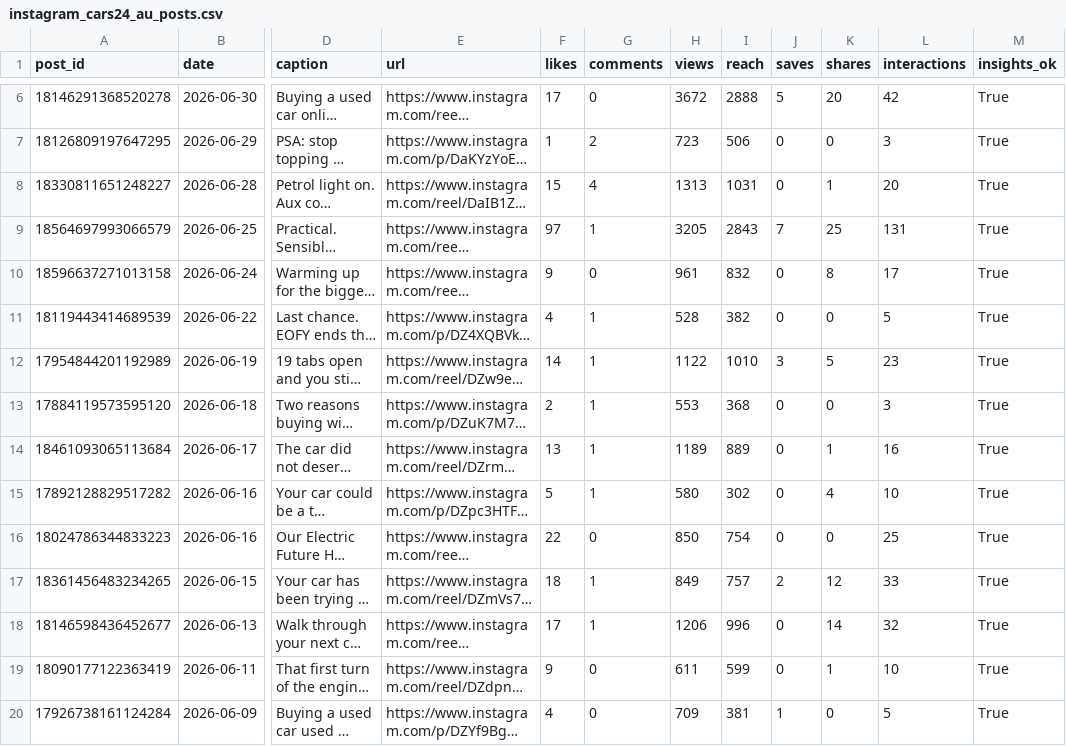
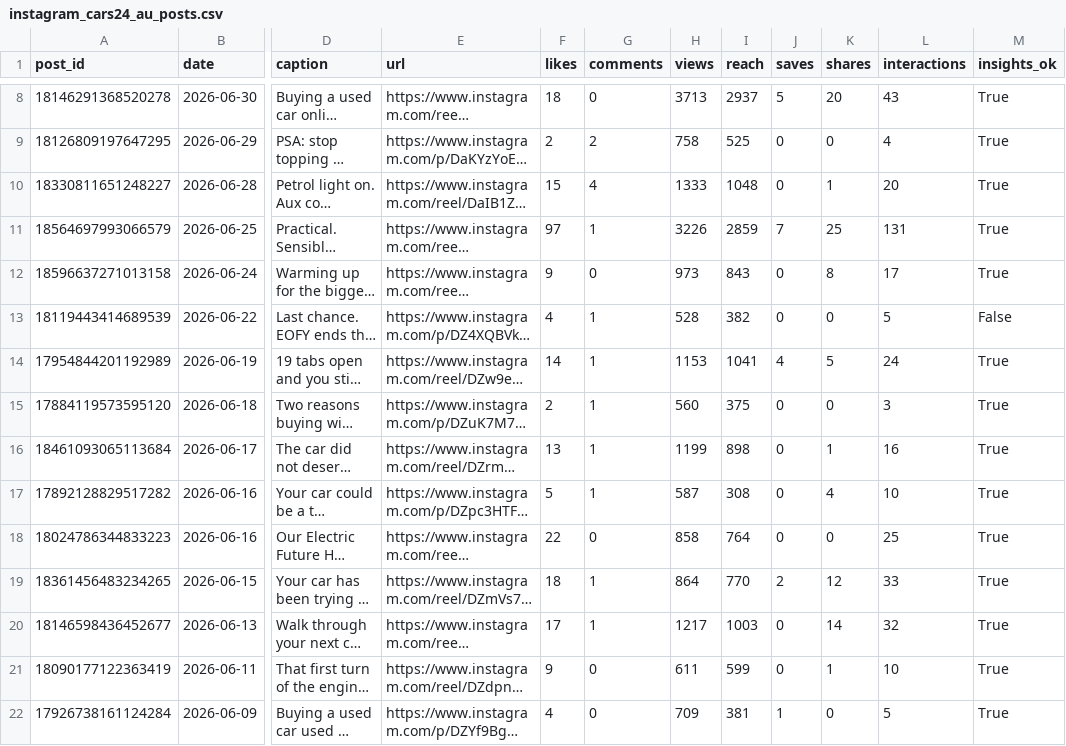
Before and after one commit to Setiavipul-78/cars24-brand-dashboard, a CSV file: data/instagram_cars24_au_posts.csv, drawn as a sheet; only a part is shown, gaps mark what is left out; long unchanged cells end in …; addresses are those after the commit; the diff covers the shown part only; the diff names each change by its address in the sheet, - before the commit and + after, or states it on an @@ line.

```diff
--- a/data/instagram_cars24_au_posts.csv
+++ b/data/instagram_cars24_au_posts.csv
-F8 (likes): 17
+F8 (likes): 18
-H8 (views): 3672
+H8 (views): 3713
-I8 (reach): 2888
+I8 (reach): 2937
-L8 (interactions): 42
+L8 (interactions): 43
-F9 (likes): 1
+F9 (likes): 2
-H9 (views): 723
+H9 (views): 758
-I9 (reach): 506
+I9 (reach): 525
-L9 (interactions): 3
+L9 (interactions): 4
-H10 (views): 1313
+H10 (views): 1333
-I10 (reach): 1031
+I10 (reach): 1048
-H11 (views): 3205
+H11 (views): 3226
-I11 (reach): 2843
+I11 (reach): 2859
-H12 (views): 961
+H12 (views): 973
-I12 (reach): 832
+I12 (reach): 843
-M13 (insights_ok): True
+M13 (insights_ok): False
-H14 (views): 1122
+H14 (views): 1153
-I14 (reach): 1010
+I14 (reach): 1041
-J14 (saves): 3
+J14 (saves): 4
-L14 (interactions): 23
+L14 (interactions): 24
-H15 (views): 553
+H15 (views): 560
-I15 (reach): 368
+I15 (reach): 375
-H16 (views): 1189
+H16 (views): 1199
-I16 (reach): 889
+I16 (reach): 898
-H17 (views): 580
+H17 (views): 587
-I17 (reach): 302
+I17 (reach): 308
-H18 (views): 850
+H18 (views): 858
-I18 (reach): 754
+I18 (reach): 764
-H19 (views): 849
+H19 (views): 864
-I19 (reach): 757
+I19 (reach): 770
-H20 (views): 1206
+H20 (views): 1217
-I20 (reach): 996
+I20 (reach): 1003
```
Also changed, not shown: 2 added rows and 14 edited cells elsewhere in this file, data/gsc_daily_au.csv, data/gsc_daily_india.csv, 19 other files.
